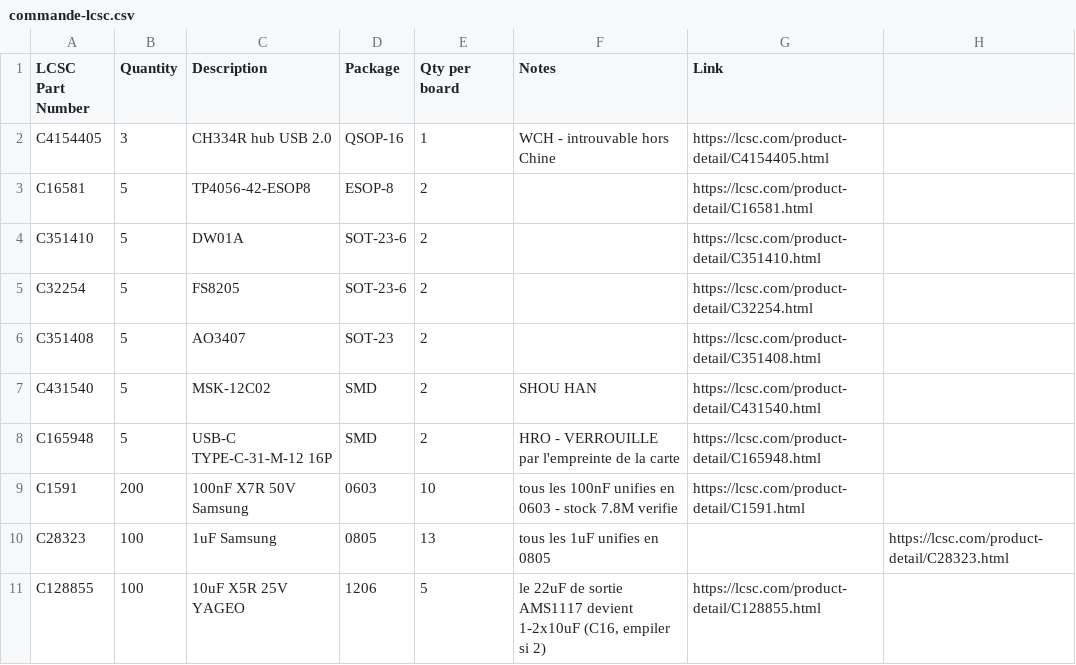
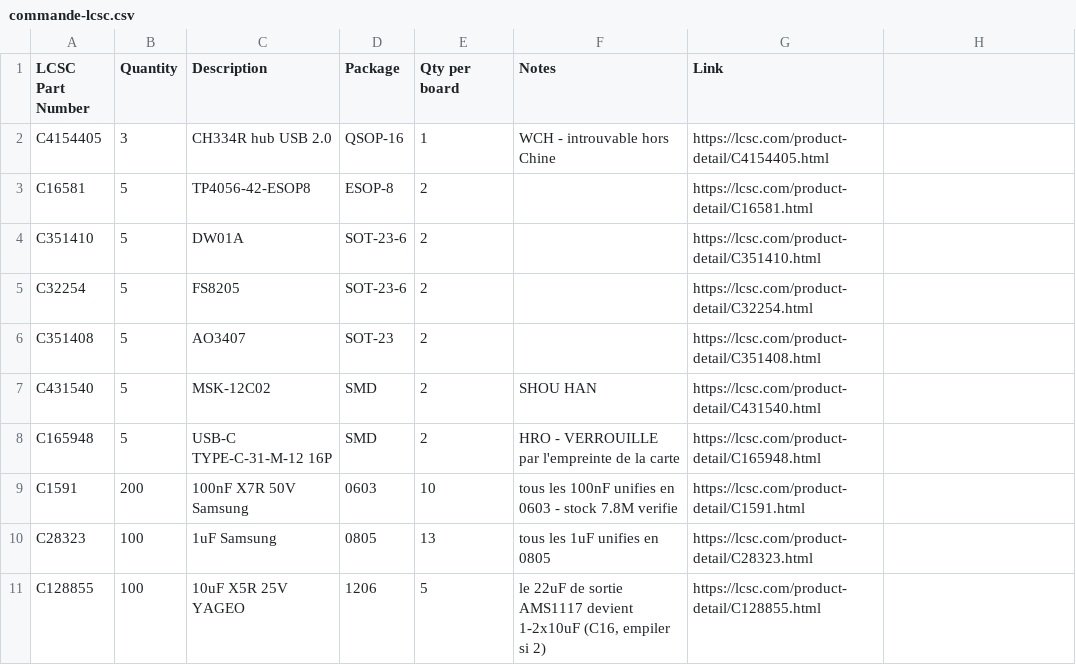
Before and after one commit to mornepousse/Niphargus, a CSV file: rili/commande-lcsc.csv, drawn as a sheet.

```diff
--- a/rili/commande-lcsc.csv
+++ b/rili/commande-lcsc.csv
@@ -9,3 +9,3 @@ C165948,5,USB-C TYPE-C-31-M-12 16P,SMD,2,HRO - VERROUILLE par l'empreinte de la
 C1591,200,100nF X7R 50V Samsung,0603,10,"tous les 100nF unifies en 0603 - stock 7.8M verifie",https://lcsc.com/product-detail/C1591.html
-C28323,100,1uF Samsung,0805,13,tous les 1uF unifies en 0805,,https://lcsc.com/product-detail/C28323.html
+C28323,100,1uF Samsung,0805,13,tous les 1uF unifies en 0805,https://lcsc.com/product-detail/C28323.html
 C128855,100,10uF X5R 25V YAGEO,1206,5,"le 22uF de sortie AMS1117 devient 1-2x10uF (C16, empiler si 2)",https://lcsc.com/product-detail/C128855.html
```
